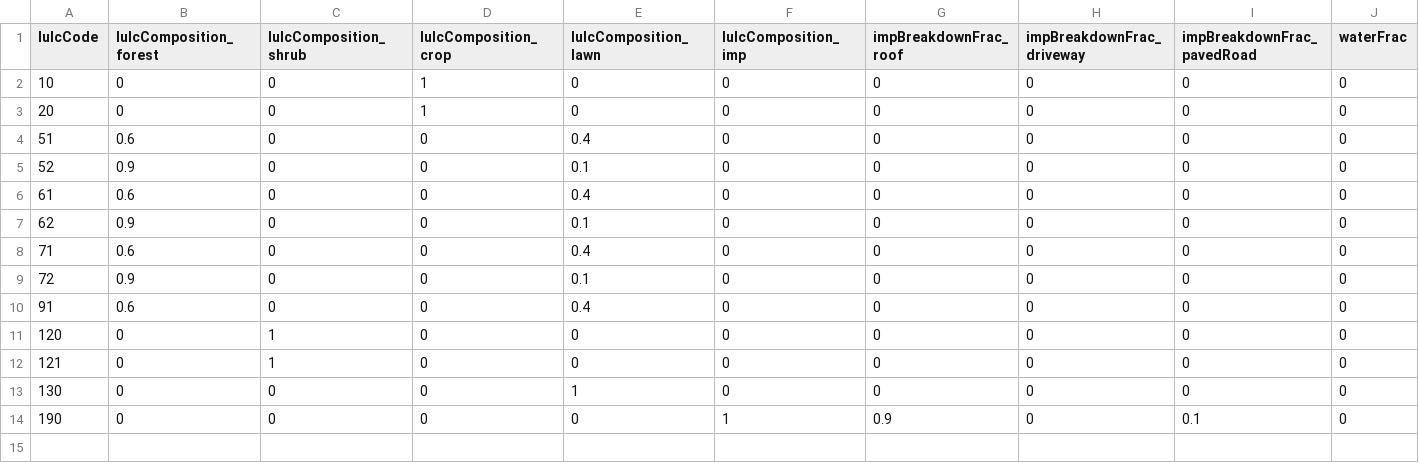
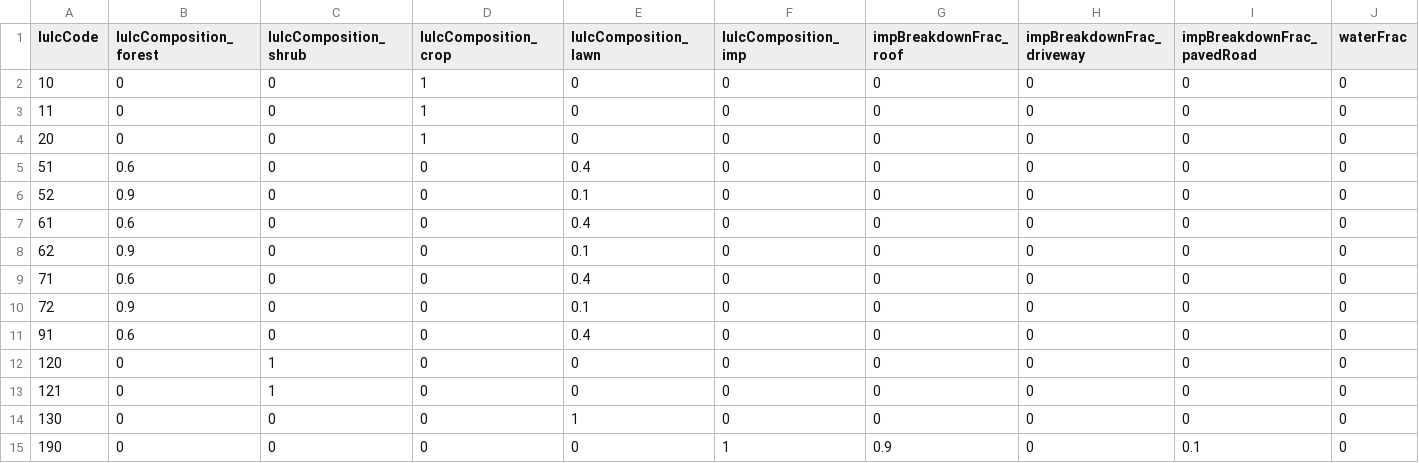
Before and after one commit to tejendra160/GIS2RHESSys, a CSV file: Sundarijal_Mulkharkha_2010_test.csv, drawn as a sheet; only a part is shown; rows hold the shown columns only; the diff names each change by its address in the sheet, - before the commit and + after, or states it on an @@ line.

Commit message:
Update Sundarijal_Mulkharkha_2010_test.csv

```diff
--- a/Sundarijal_Mulkharkha_2010_test.csv
+++ b/Sundarijal_Mulkharkha_2010_test.csv
+row 3: 11 | 0 | 0 | 1 | 0 | 0 | 0 | 0 | 0 | 0
```
